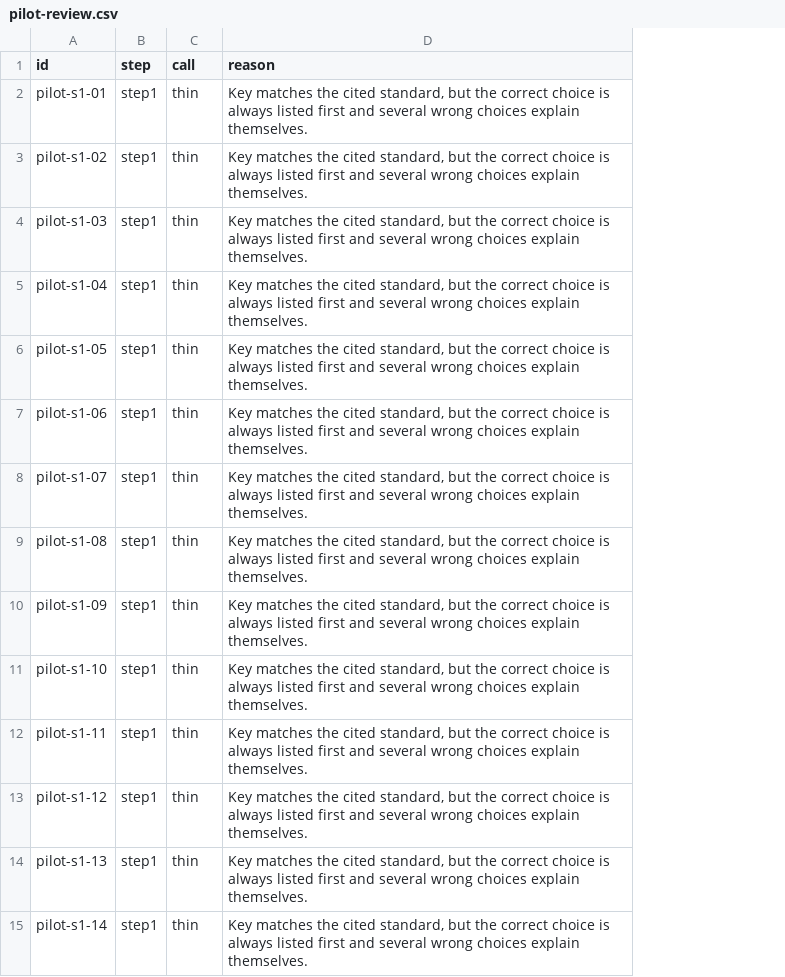
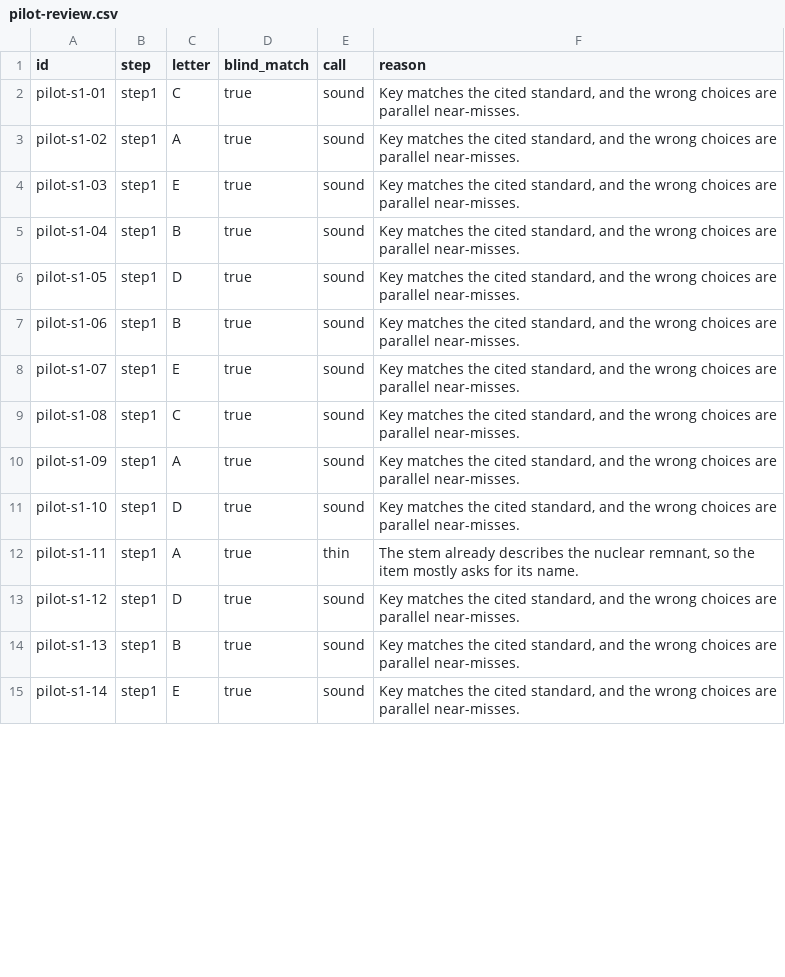
Before and after one commit to ryanchishimba-code/any-exam-eas, a CSV file: content/usmle-3000-plan/pilot-review.csv, drawn as a sheet; only a part is shown; addresses are those after the commit; the diff covers the shown part only; the diff names each change by its address in the sheet, - before the commit and + after, or states it on an @@ line.

```diff
--- a/content/usmle-3000-plan/pilot-review.csv
+++ b/content/usmle-3000-plan/pilot-review.csv
+column C (letter), rows 2-15: C | A | E | B | D | B | E | C | A | D | A | D | B | E
+column D (blind_match), rows 2-15: all true
-E2:E11 (call): thin
+E2:E11 (call): sound
-F2:F11 (reason): …cited standard, but the correct choice is always listed first and several wrong choices explain themselves.
+F2:F11 (reason): …cited standard, and the wrong choices are parallel near-misses.
-F12 (reason): Key matches the cited standard, but the correct choice is always listed first and several wrong choices explain themselves.
+F12 (reason): The stem already describes the nuclear remnant, so the item mostly asks for its name.
-E13:E15 (call): thin
+E13:E15 (call): sound
-F13:F15 (reason): …cited standard, but the correct choice is always listed first and several wrong choices explain themselves.
+F13:F15 (reason): …cited standard, and the wrong choices are parallel near-misses.
```
Also changed, not shown: 90 edited cells elsewhere in this file, 4 other files.
